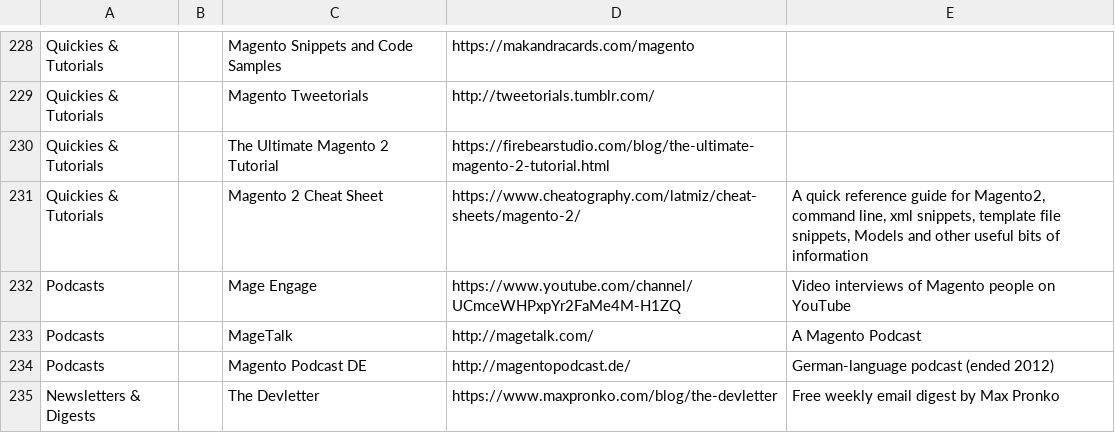
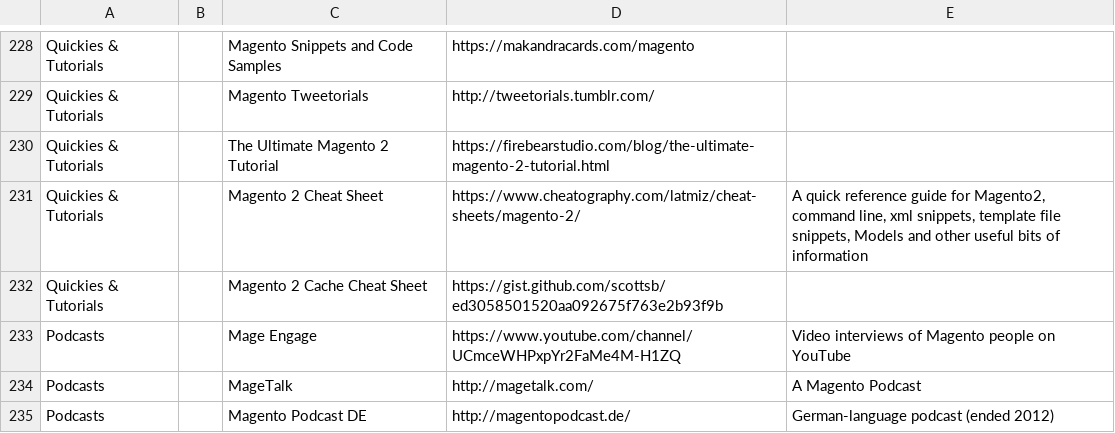
Before and after one commit to BMaksimovic/M2ResManage, a CSV file: resources.csv, drawn as a sheet; only a part is shown, gaps mark what is left out; the shorter side is filled out with more unchanged rows.

Commit message:
Add Magento Cache chaet sheet

```diff
--- a/resources.csv
+++ b/resources.csv
@@ -231,2 +231,3 @@ Quickies & Tutorials,,The Ultimate Magento 2 Tutorial,https://firebearstudio.com
 Quickies & Tutorials,,Magento 2 Cheat Sheet,https://www.cheatography.com/latmiz/cheat-sheets/magento-2/,"A quick reference guide for Magento2, command line, xml snippets, template file snippets, Models and other useful bits of information"
+Quickies & Tutorials,,Magento 2 Cache Cheat Sheet,https://gist.github.com/scottsb/ed3058501520aa092675f763e2b93f9b,
 Podcasts,,Mage Engage,https://www.youtube.com/channel/UCmceWHPxpYr2FaMe4M-H1ZQ,Video interviews of Magento people on YouTube
```
Also changed, not shown: 1 other file.
